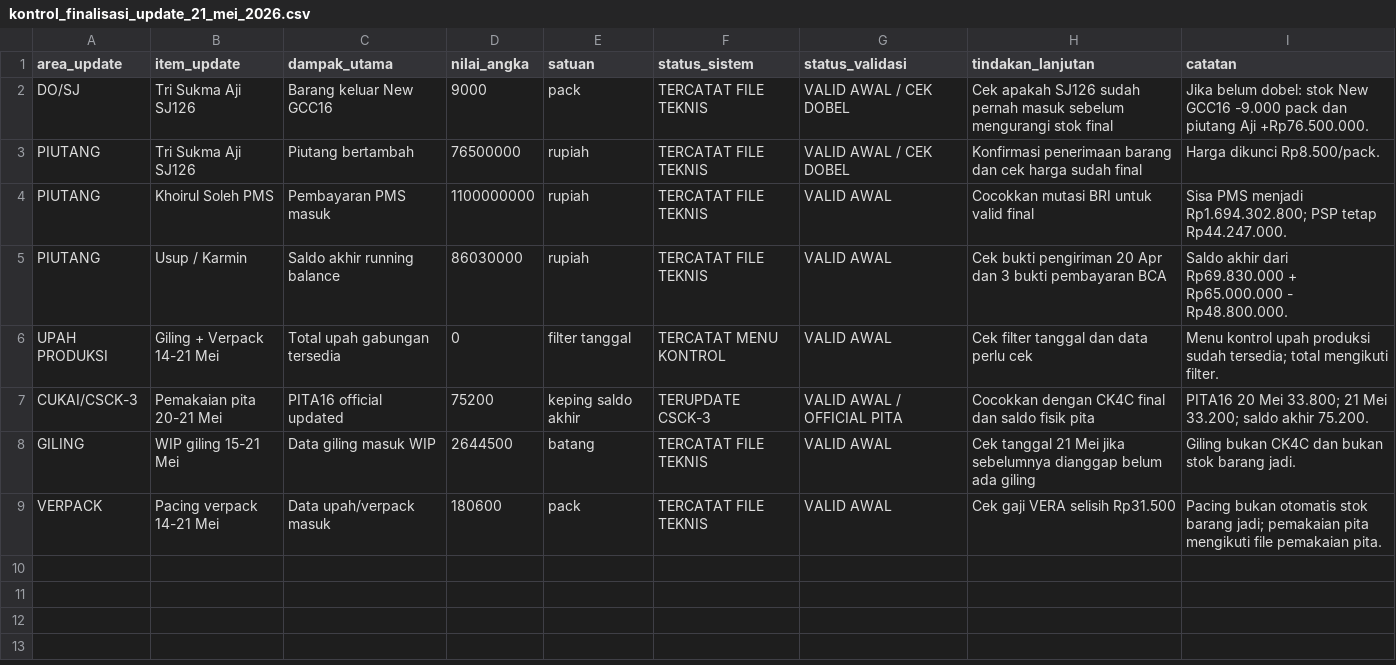
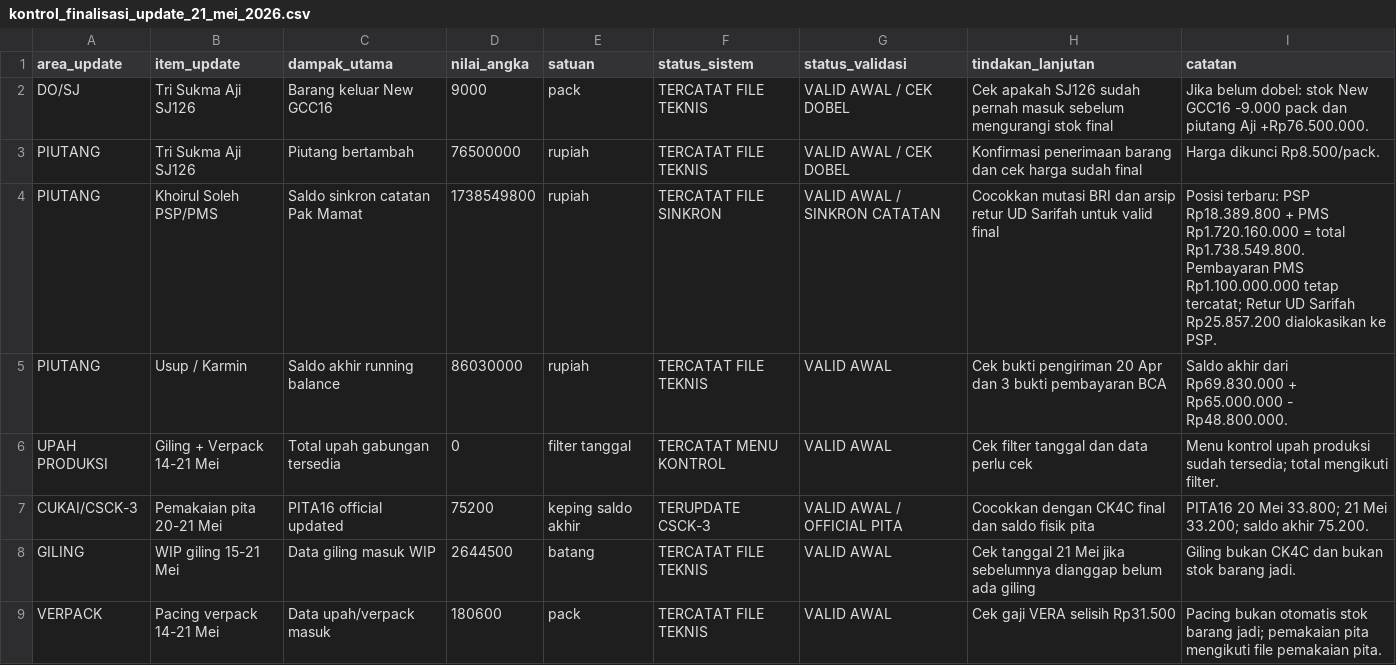
Before and after one commit to cengkehsigaret99-del/BAL-99-Work-Assistant-Cockpit, a CSV file: kontrol_finalisasi_update_21_mei_2026.csv, drawn as a sheet; removed rows and columns are numbered as before the commit, all else as after; the diff names each change by its address in the sheet, - before the commit and + after, or states it on an @@ line.

Commit message:
Sync finalization control with latest Khoirul PSP PMS allocation

```diff
--- a/kontrol_finalisasi_update_21_mei_2026.csv
+++ b/kontrol_finalisasi_update_21_mei_2026.csv
-row 4: PIUTANG | Khoirul Soleh PMS | Pembayaran PMS masuk | 1100000000 | rupiah | TERCATAT FILE TEKNIS | VALID AWAL | Cocokkan mutasi BRI untuk valid final | Sisa PMS menjadi Rp1.694.302.800; PSP tetap Rp44.247.000.
+row 4: PIUTANG | Khoirul Soleh PSP/PMS | Saldo sinkron catatan Pak Mamat | 1738549800 | rupiah | TERCATAT FILE SINKRON | VALID AWAL / SINKRON CATATAN | Cocokkan mutasi BRI dan arsip retur UD Sarifah untuk valid final | Posisi terbaru: PSP Rp18.389.800 + PMS Rp1.720.160.000 = total Rp1.738.549.800. Pembayaran PMS Rp1.100.000.000 tetap tercatat; Retur UD Sarifah Rp25.857.200 dialokasikan ke PSP.
```
